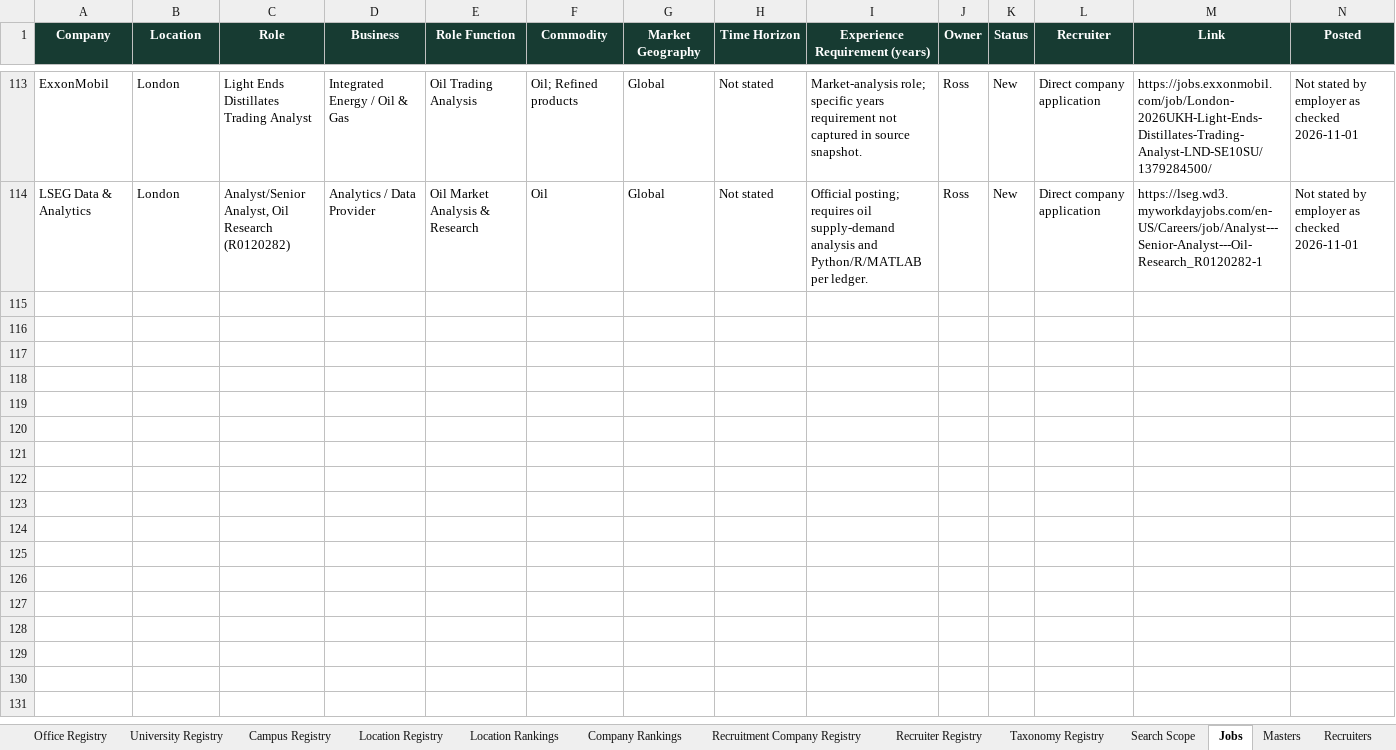
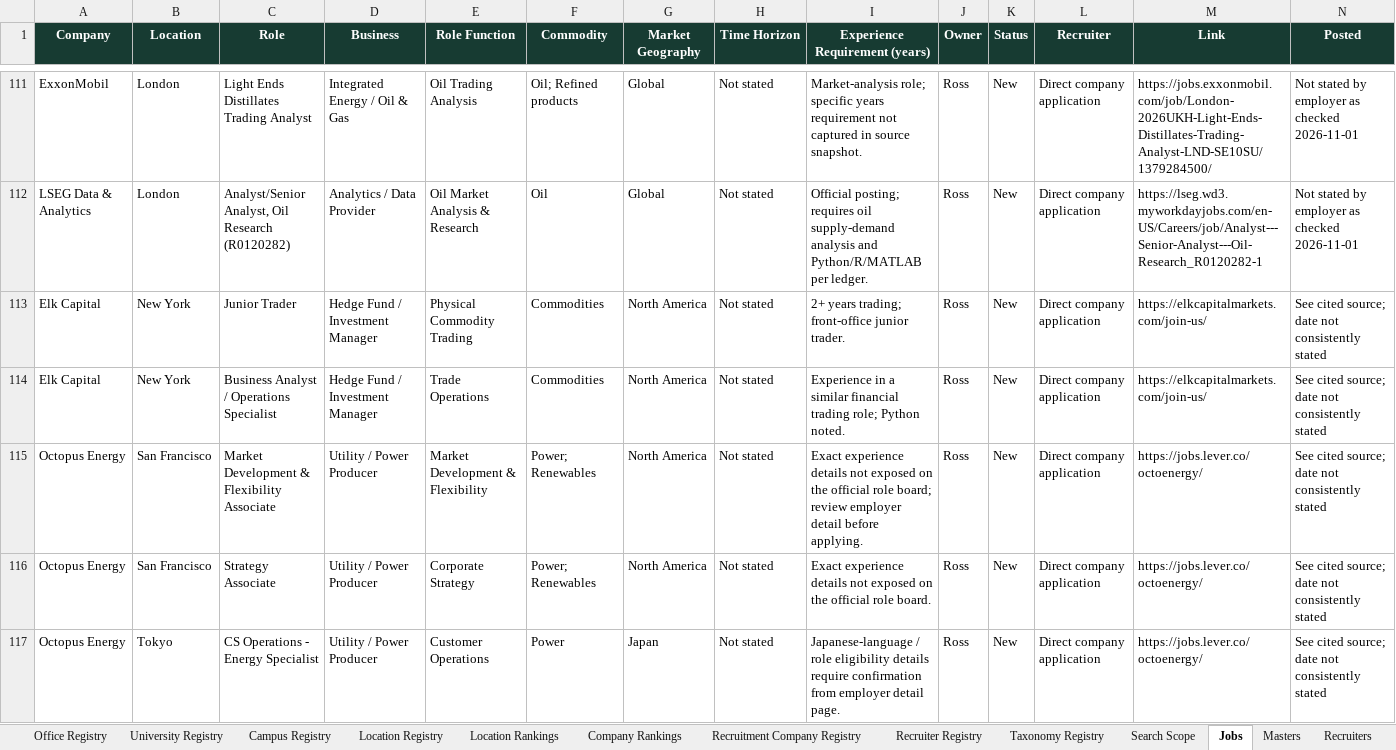
Before and after one commit to RZEdward/world-of-commodities, an Excel workbook: worldofcommodities.xlsx, sheet Jobs, drawn as a sheet; only a part is shown, gaps mark what is left out; values as stored, in another font and other column widths than the file's, no borders; table styles not drawn; rows hold the shown columns only; the diff covers the shown part only; the diff names each change by its address in the sheet, - before the commit and + after, or states it on an @@ line.

```diff
--- a/worldofcommodities.xlsx (sheet Jobs)
+++ b/worldofcommodities.xlsx (sheet Jobs)
+row 113: Elk Capital | New York | Junior Trader | Hedge Fund / Investment Manager | Physical Commodity Trading | Commodities | North America | Not stated | 2+ years trading; front-office junior trader. | Ross | New | Direct company application | https://elkcapitalmarkets.com/join-us/ | See cited source; date not consistently stated
+row 114: Elk Capital | New York | Business Analyst / Operations Specialist | Hedge Fund / Investment Manager | Trade Operations | Commodities | North America | Not stated | Experience in a similar financial trading role; Python noted. | Ross | New | Direct company application | https://elkcapitalmarkets.com/join-us/ | See cited source; date not consistently stated
+row 115: Octopus Energy | San Francisco | Market Development & Flexibility Associate | Utility / Power Producer | Market Development & Flexibility | Power; Renewables | North America | Not stated | Exact experience details not exposed on the official role board; review employer detail before applying. | Ross | New | Direct company application | https://jobs.lever.co/octoenergy/ | See cited source; date not consistently stated
+row 116: Octopus Energy | San Francisco | Strategy Associate | Utility / Power Producer | Corporate Strategy | Power; Renewables | North America | Not stated | Exact experience details not exposed on the official role board. | Ross | New | Direct company application | https://jobs.lever.co/octoenergy/ | See cited source; date not consistently stated
+row 117: Octopus Energy | Tokyo | CS Operations - Energy Specialist | Utility / Power Producer | Customer Operations | Power | Japan | Not stated | Japanese-language / role eligibility details require confirmation from employer detail page. | Ross | New | Direct company application | https://jobs.lever.co/octoenergy/ | See cited source; date not consistently stated
```
Also changed, not shown: 35 added rows and 2 removed rows elsewhere in this sheet, sheet Job Location Links, sheet Search Coverage Log, sheet Search Runs, other sheet tabs, 7 other files.
